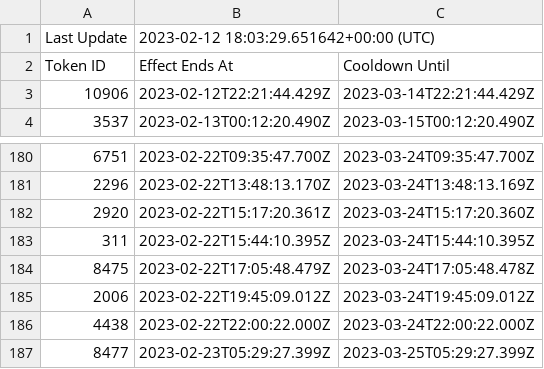
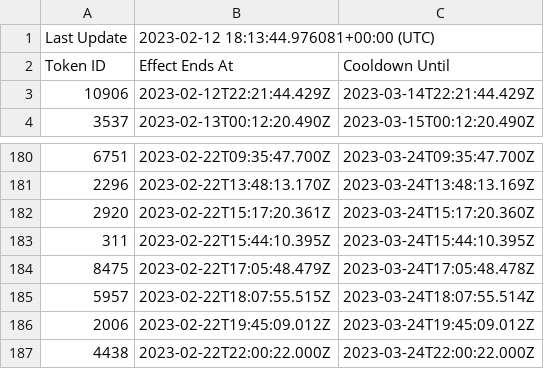
Before and after one commit to terryso/wolfgame_api, a CSV file: farmers.csv, drawn as a sheet; only a part is shown, gaps mark what is left out; the shorter side is filled out with more unchanged rows.

Commit message:
update csv

```diff
--- a/farmers.csv
+++ b/farmers.csv
@@ -1,2 +1,2 @@
-Last Update,2023-02-12 18:03:29.651642+00:00 (UTC),
+Last Update,2023-02-12 18:13:44.976081+00:00 (UTC),
 Token ID,Effect Ends At,Cooldown Until
@@ -184,2 +184,3 @@ Token ID,Effect Ends At,Cooldown Until
 8475,2023-02-22T17:05:48.479Z,2023-03-24T17:05:48.478Z
+5957,2023-02-22T18:07:55.515Z,2023-03-24T18:07:55.514Z
 2006,2023-02-22T19:45:09.012Z,2023-03-24T19:45:09.012Z
```
